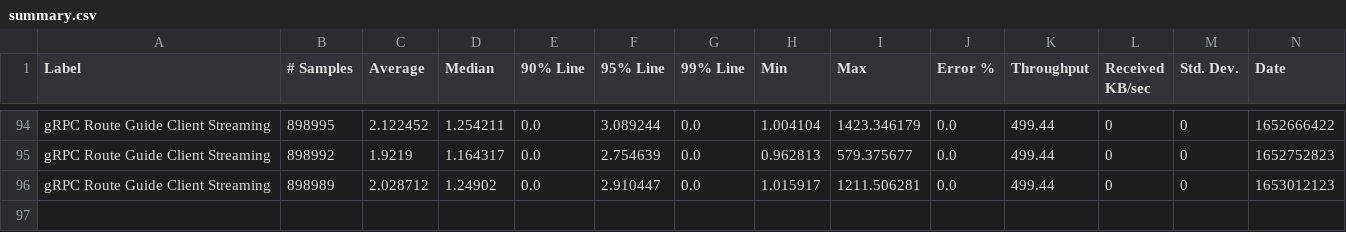
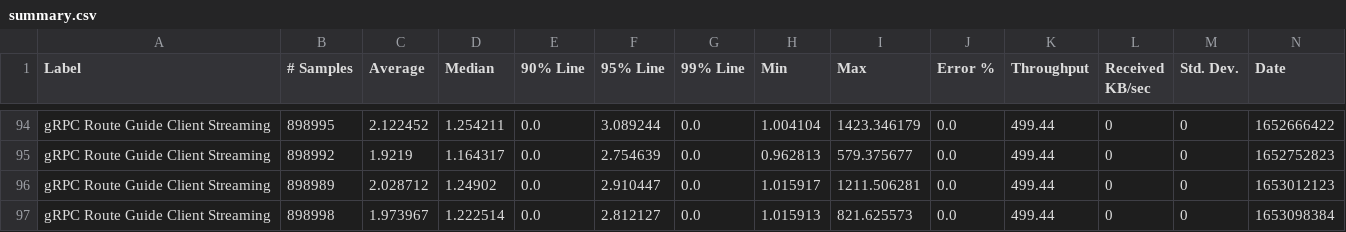
Before and after one commit to MadhukaHarith92/module-ballerina-grpc, a CSV file: load-tests/route_guide_client_streaming/results/summary.csv, drawn as a sheet; only a part is shown, gaps mark what is left out; rows hold the shown columns only; the diff names each change by its address in the sheet, - before the commit and + after, or states it on an @@ line.

Commit message:
Update route_guide_client_streaming test results on Sat May 21 03:12:32 UTC 2022

```diff
--- a/load-tests/route_guide_client_streaming/results/summary.csv
+++ b/load-tests/route_guide_client_streaming/results/summary.csv
+row 97: gRPC Route Guide Client Streaming | 898998 | 1.973967 | 1.222514 | 0.0 | 2.812127 | 0.0 | 1.015913 | 821.625573 | 0.0 | 499.44 | 0 | 0 | 1653098384
```
